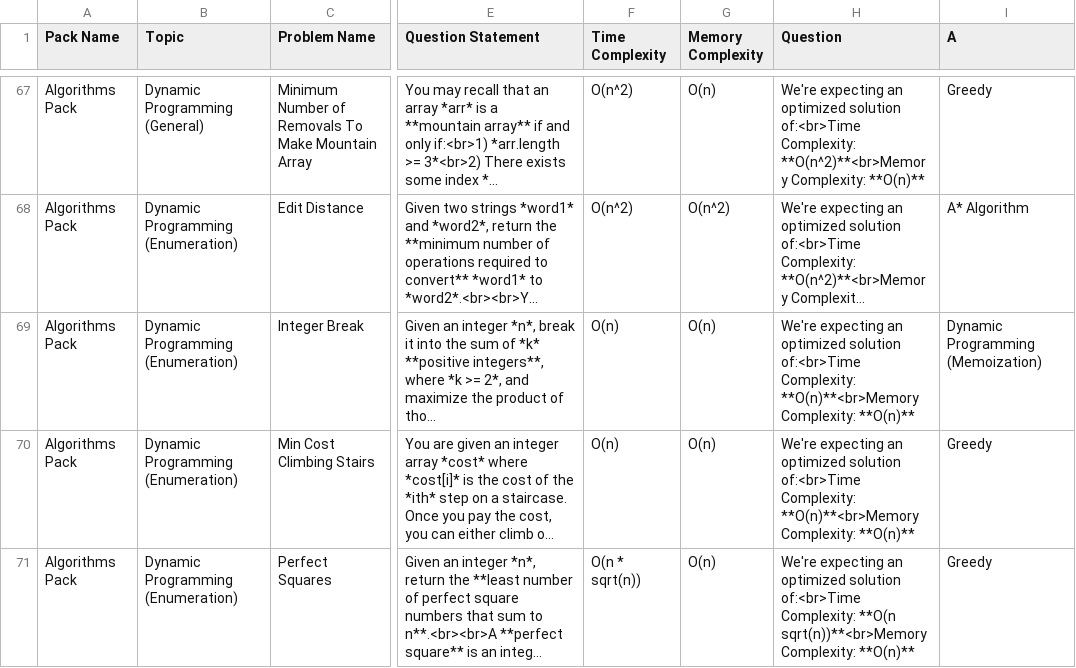
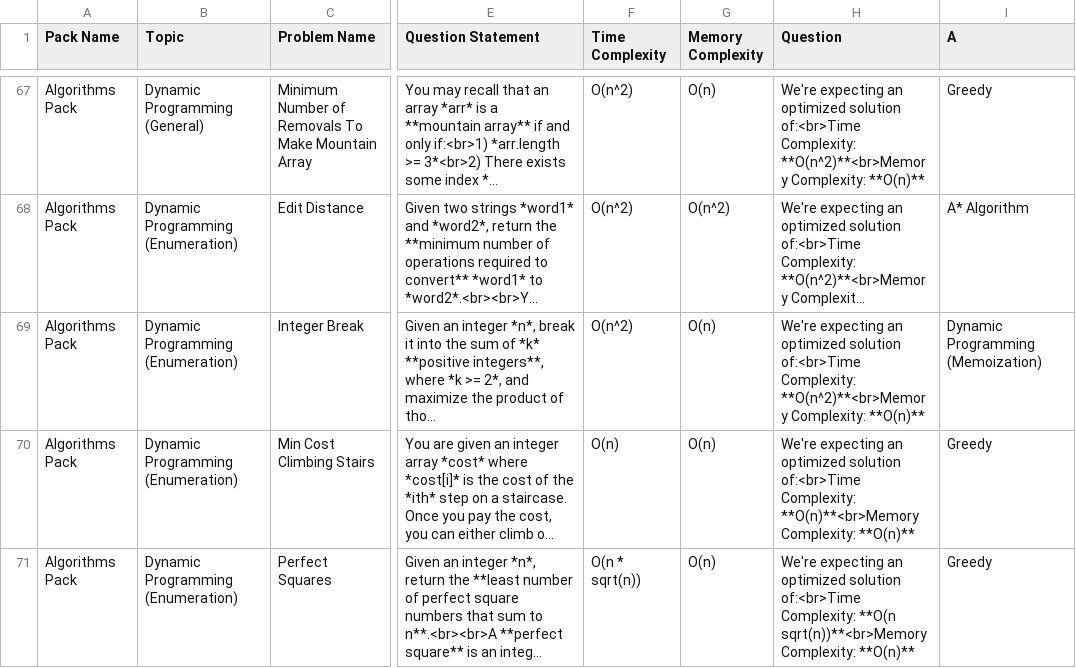
Before and after one commit to kinstugi/leetcard_backend, a TSV file: packs/AlgorithmsPack.tsv, drawn as a sheet; only a part is shown, gaps mark what is left out; long unchanged cells end in …; the diff names each change by its address in the sheet, - before the commit and + after, or states it on an @@ line.

Commit message:
Update AlgorithmsPack.tsv

```diff
--- a/packs/AlgorithmsPack.tsv
+++ b/packs/AlgorithmsPack.tsv
-F69 (Time Complexity): O(n)
+F69 (Time Complexity): O(n^2)
-H69 (Question): …of:<br>Time Complexity: **O(n)**<br>Memory Complexity: **O(n)**
+H69 (Question): …of:<br>Time Complexity: **O(n^2)**<br>Memory Complexity: **O(n)**
```
